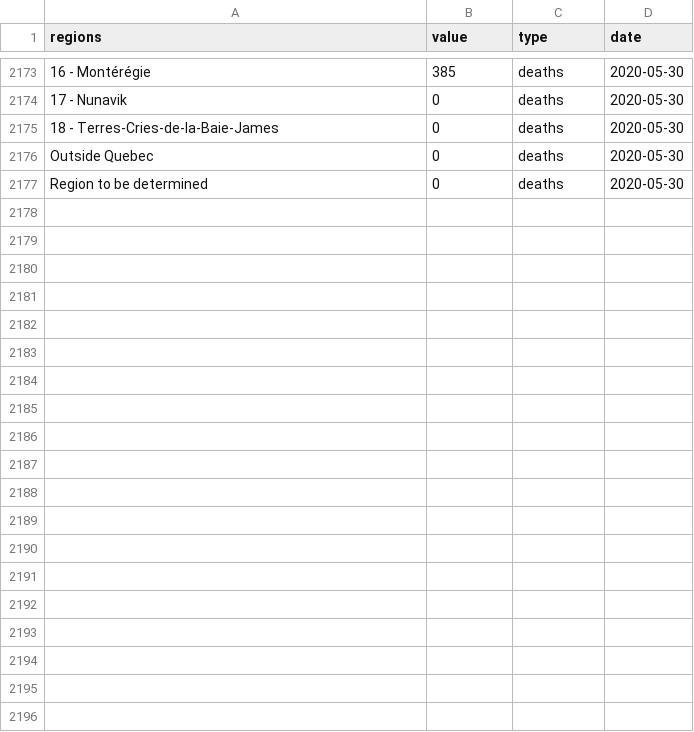
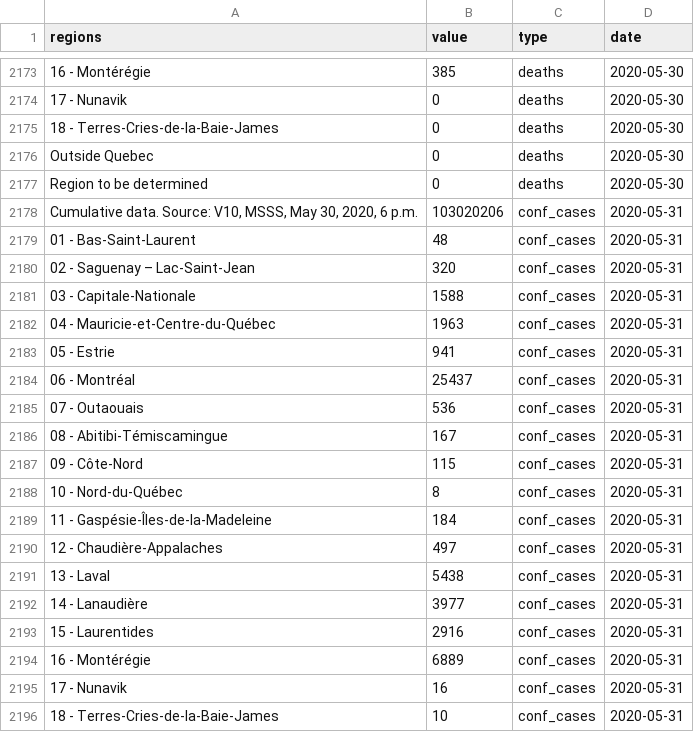
Before and after one commit to LVG77/covid-data-qc, a CSV file: covid_qc/data.csv, drawn as a sheet; only a part is shown, gaps mark what is left out; the diff covers the shown part only; the diff names each change by its address in the sheet, - before the commit and + after, or states it on an @@ line.

Commit message:
update covid_qc

```diff
--- a/covid_qc/data.csv
+++ b/covid_qc/data.csv
+row 2178: Cumulative data. Source: V10, MSSS, May 30, 2020, 6 p.m. | 103020206 | conf_cases | 2020-05-31
+row 2179: 01 - Bas-Saint-Laurent | 48 | conf_cases | 2020-05-31
+row 2180: 02 - Saguenay – Lac-Saint-Jean | 320 | conf_cases | 2020-05-31
+row 2181: 03 - Capitale-Nationale | 1588 | conf_cases | 2020-05-31
+row 2182: 04 - Mauricie-et-Centre-du-Québec | 1963 | conf_cases | 2020-05-31
+row 2183: 05 - Estrie | 941 | conf_cases | 2020-05-31
+row 2184: 06 - Montréal | 25437 | conf_cases | 2020-05-31
+row 2185: 07 - Outaouais | 536 | conf_cases | 2020-05-31
+row 2186: 08 - Abitibi-Témiscamingue | 167 | conf_cases | 2020-05-31
+row 2187: 09 - Côte-Nord | 115 | conf_cases | 2020-05-31
+row 2188: 10 - Nord-du-Québec | 8 | conf_cases | 2020-05-31
+row 2189: 11 - Gaspésie-Îles-de-la-Madeleine | 184 | conf_cases | 2020-05-31
+row 2190: 12 - Chaudière-Appalaches | 497 | conf_cases | 2020-05-31
+row 2191: 13 - Laval | 5438 | conf_cases | 2020-05-31
+row 2192: 14 - Lanaudière | 3977 | conf_cases | 2020-05-31
+row 2193: 15 - Laurentides | 2916 | conf_cases | 2020-05-31
+row 2194: 16 - Montérégie | 6889 | conf_cases | 2020-05-31
+row 2195: 17 - Nunavik | 16 | conf_cases | 2020-05-31
+row 2196: 18 - Terres-Cries-de-la-Baie-James | 10 | conf_cases | 2020-05-31
```
Also changed, not shown: 23 added rows elsewhere in this file, 3 other files.
